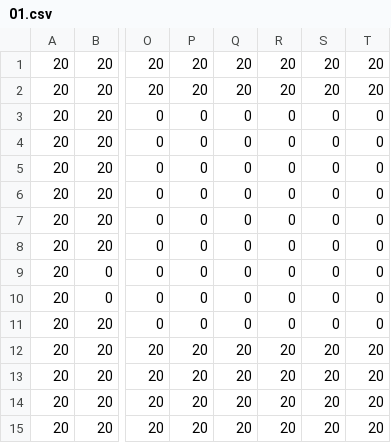
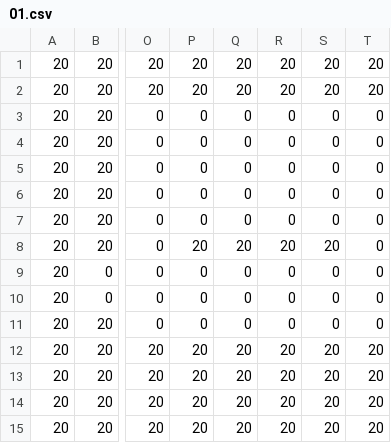
Before and after one commit to AdamHarte/Barricade, a CSV file: assets/levels/01.csv, drawn as a sheet; only a part is shown, gaps mark what is left out; the diff names each change by its address in the sheet, - before the commit and + after, or states it on an @@ line.

```diff
--- a/assets/levels/01.csv
+++ b/assets/levels/01.csv
-P8: 0
+P8: 20
-Q8: 0
+Q8: 20
-R8: 0
+R8: 20
-S8: 0
+S8: 20
```
Also changed, not shown: 4 other files.
